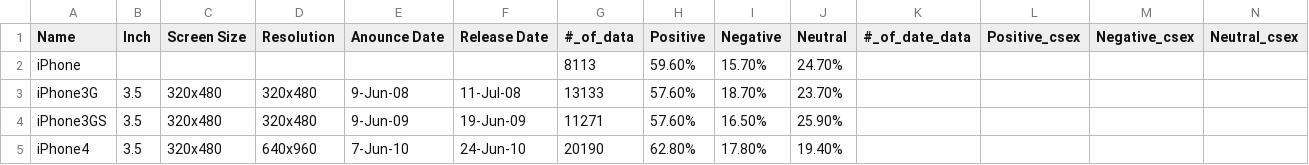
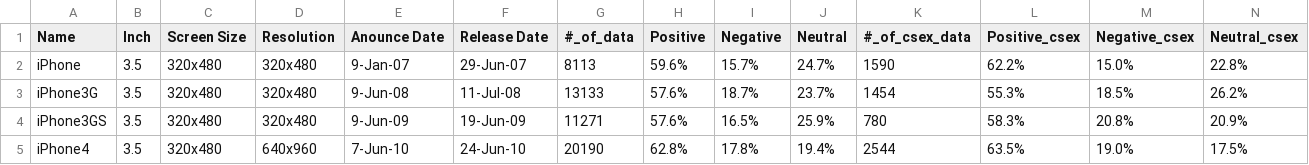
Before and after one commit to Karuka3/thesis, a CSV file: iPhone_data.csv, drawn as a sheet; only a part is shown; the diff covers the shown part only.

Commit message:
data 書き換え

```diff
--- a/iPhone_data.csv
+++ b/iPhone_data.csv
@@ -1,5 +1,5 @@
-Name,Inch,Screen Size,Resolution,Anounce Date,Release Date,#_of_data,Positive,Negative,Neutral,#_of_date_data,Positive_csex,Negative_csex,Neutral_csex
-iPhone,,,,,,8113,59.60%,15.70%,24.70%,,,,
-iPhone3G,3.5,320x480,320x480,9-Jun-08,11-Jul-08,13133,57.60%,18.70%,23.70%,,,,
-iPhone3GS,3.5,320x480,320x480,9-Jun-09,19-Jun-09,11271,57.60%,16.50%,25.90%,,,,
-iPhone4,3.5,320x480,640x960,7-Jun-10,24-Jun-10,20190,62.80%,17.80%,19.40%,,,,
+Name,Inch,Screen Size,Resolution,Anounce Date,Release Date,#_of_data,Positive,Negative,Neutral,#_of_csex_data,Positive_csex,Negative_csex,Neutral_csex
+iPhone,3.5,320x480,320x480,9-Jan-07,29-Jun-07,8113,59.6%,15.7%,24.7%,1590 ,62.2%,15.0%,22.8%
+iPhone3G,3.5,320x480,320x480,9-Jun-08,11-Jul-08,13133,57.6%,18.7%,23.7%,1454 ,55.3%,18.5%,26.2%
+iPhone3GS,3.5,320x480,320x480,9-Jun-09,19-Jun-09,11271,57.6%,16.5%,25.9%,780 ,58.3%,20.8%,20.9%
+iPhone4,3.5,320x480,640x960,7-Jun-10,24-Jun-10,20190,62.8%,17.8%,19.4%,2544 ,63.5%,19.0%,17.5%
```
Also changed, not shown: 89 edited cells elsewhere in this file.
